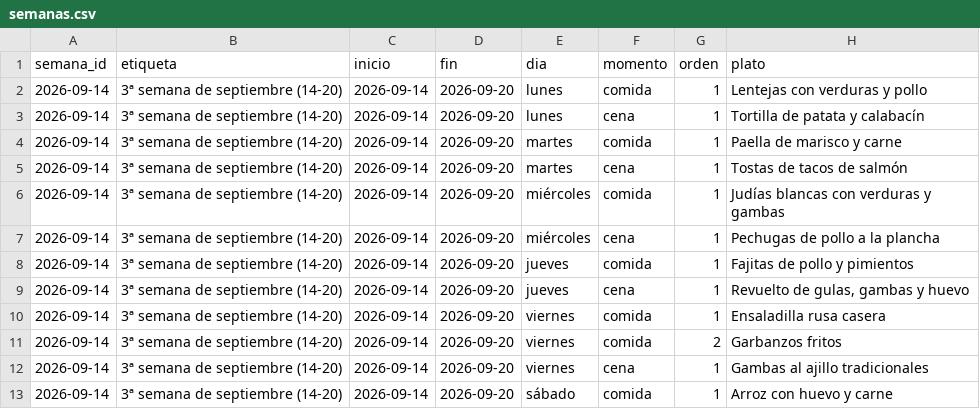
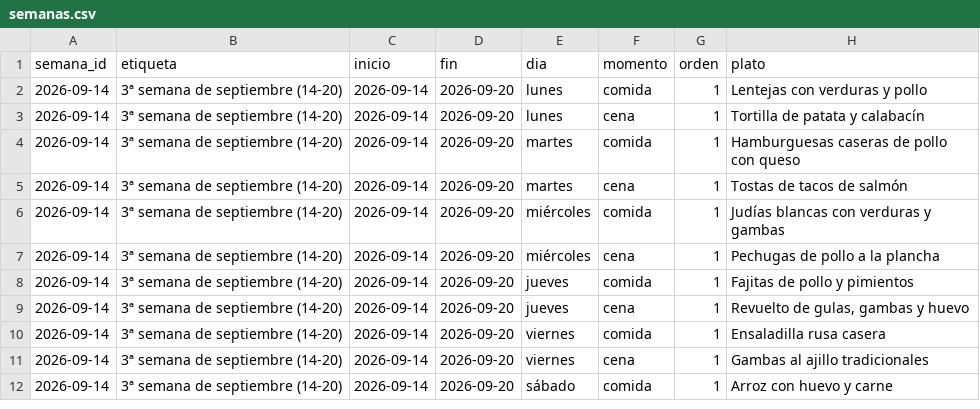
Before and after one commit to diegocalvogit/planificador-comida, a CSV file: datos/semanas.csv, drawn as a sheet; only a part is shown; the diff covers the shown part only.

Commit message:
Menu Semanal: actualizar datos/semanas.csv

```diff
--- a/datos/semanas.csv
+++ b/datos/semanas.csv
@@ -3,3 +3,3 @@ semana_id;etiqueta;inicio;fin;dia;momento;orden;plato
 2026-09-14;3ª semana de septiembre (14-20);2026-09-14;2026-09-20;lunes;cena;1;Tortilla de patata y calabacín
-2026-09-14;3ª semana de septiembre (14-20);2026-09-14;2026-09-20;martes;comida;1;Paella de marisco y carne
+2026-09-14;3ª semana de septiembre (14-20);2026-09-14;2026-09-20;martes;comida;1;Hamburguesas caseras de pollo con queso
 2026-09-14;3ª semana de septiembre (14-20);2026-09-14;2026-09-20;martes;cena;1;Tostas de tacos de salmón
@@ -10,3 +10,2 @@ semana_id;etiqueta;inicio;fin;dia;momento;orden;plato
 2026-09-14;3ª semana de septiembre (14-20);2026-09-14;2026-09-20;viernes;comida;1;Ensaladilla rusa casera
-2026-09-14;3ª semana de septiembre (14-20);2026-09-14;2026-09-20;viernes;comida;2;Garbanzos fritos
 2026-09-14;3ª semana de septiembre (14-20);2026-09-14;2026-09-20;viernes;cena;1;Gambas al ajillo tradicionales
```
Also changed, not shown: 14 added rows, 1 removed row and 22 edited cells elsewhere in this file.
